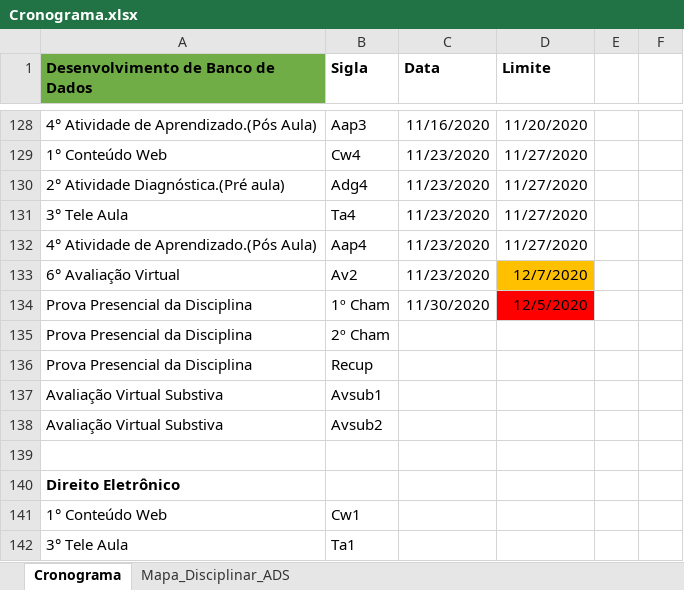
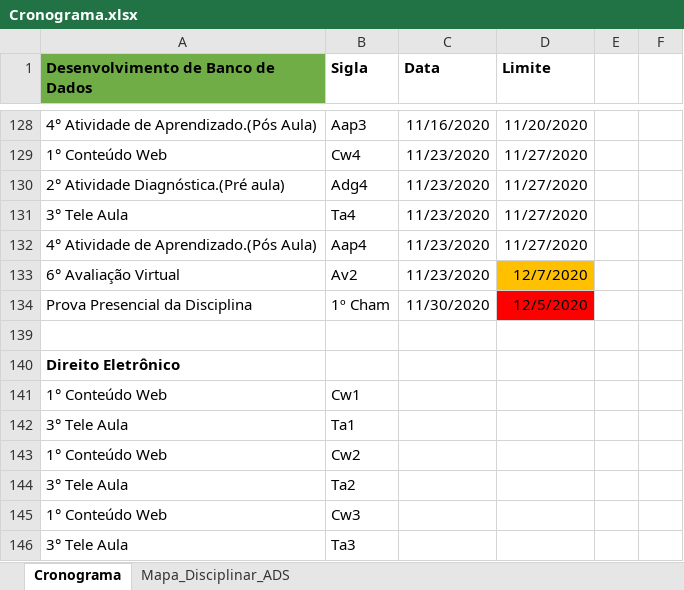
Before and after one commit to andreluizdsantos/Curso_ADS, an Excel workbook: Cronograma.xlsx, sheet Cronograma, drawn as a sheet; only a part is shown, gaps mark what is left out; the shorter side is filled out with more unchanged rows; values as stored, in another font and other column widths than the file's, no borders; the diff covers the shown part only; the diff names each change by its address in the sheet, - before the commit and + after, or states it on an @@ line.

Commit message:
Update Cronograma.xlsx

```diff
--- a/Cronograma.xlsx (sheet Cronograma)
+++ b/Cronograma.xlsx (sheet Cronograma)
-row 135: Prova Presencial da Disciplina | 2º Cham
-row 136: Prova Presencial da Disciplina | Recup
-row 137: Avaliação Virtual Substiva | Avsub1
-row 138: Avaliação Virtual Substiva | Avsub2
```
Also changed, not shown: 12 removed rows and cell formats elsewhere in this sheet, hidden cells.
